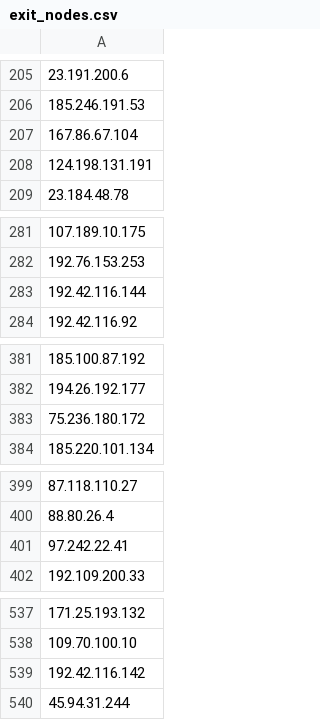
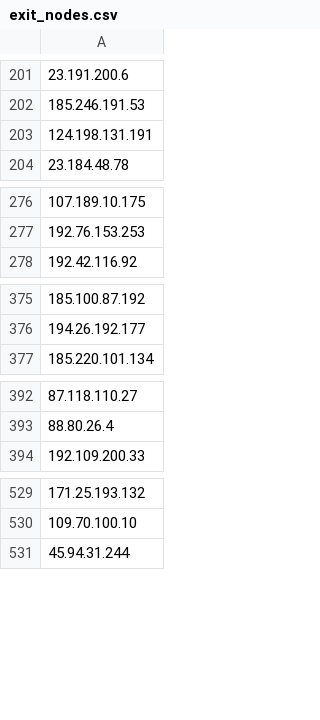
Before and after one commit to jjewitt/TOR_List, a CSV file: lists/exit_nodes.csv, drawn as a sheet; only a part is shown, gaps mark what is left out; removed rows and columns are numbered as before the commit, all else as after; the diff covers the shown part only; the diff names each change by its address in the sheet, - before the commit and + after, or states it on an @@ line.

```diff
--- a/lists/exit_nodes.csv
+++ b/lists/exit_nodes.csv
-row 207: 167.86.67.104
-row 283: 192.42.116.144
-row 383: 75.236.180.172
-row 401: 97.242.22.41
-row 539: 192.42.116.142
```
Also changed, not shown: 2 added rows and 49 removed rows elsewhere in this file, lists/guard_nodes.csv, lists/recent_nodes.csv, 1 other file.
